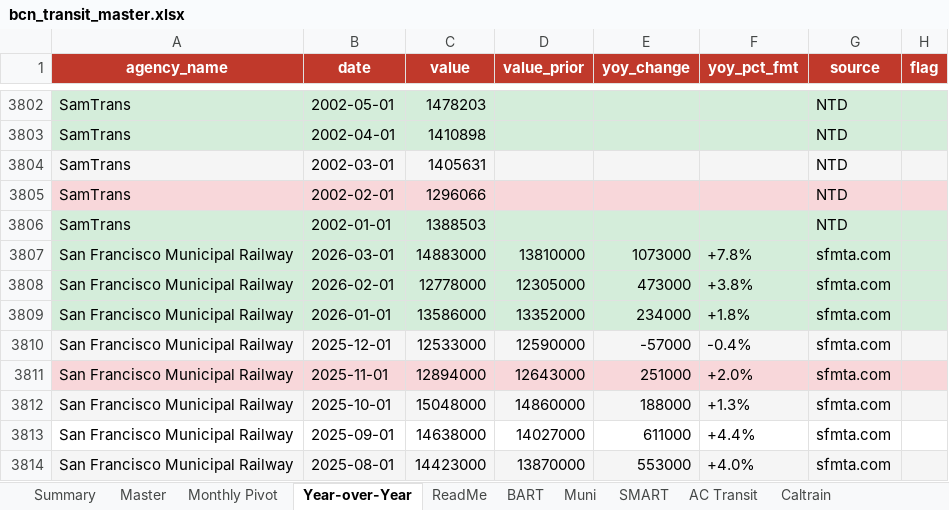
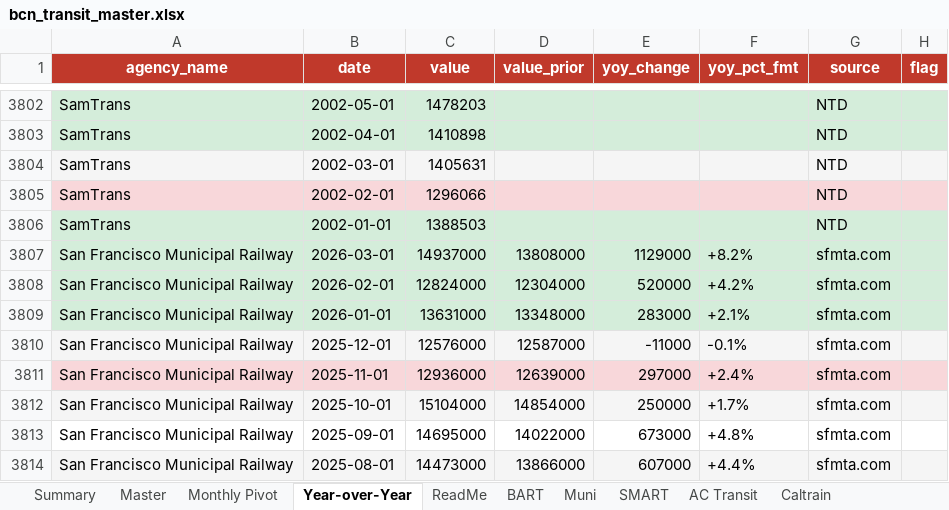
Before and after one commit to alariosjx/bcn-transit-tracker, an Excel workbook: data/public/bcn_transit_master.xlsx, sheet Year-over-Year, drawn as a sheet; only a part is shown, gaps mark what is left out; values as stored, in another font and other column widths than the file's, no borders; the diff covers the shown part only; the diff names each change by its address in the sheet, - before the commit and + after, or states it on an @@ line.

```diff
--- a/data/public/bcn_transit_master.xlsx (sheet Year-over-Year)
+++ b/data/public/bcn_transit_master.xlsx (sheet Year-over-Year)
-C3807 (value): 14883000
+C3807 (value): 14937000
-D3807 (value_prior): 13810000
+D3807 (value_prior): 13808000
-E3807 (yoy_change): 1073000
+E3807 (yoy_change): 1129000
-F3807 (yoy_pct_fmt): +7.8%
+F3807 (yoy_pct_fmt): +8.2%
-C3808 (value): 12778000
+C3808 (value): 12824000
-D3808 (value_prior): 12305000
+D3808 (value_prior): 12304000
-E3808 (yoy_change): 473000
+E3808 (yoy_change): 520000
-F3808 (yoy_pct_fmt): +3.8%
+F3808 (yoy_pct_fmt): +4.2%
-C3809 (value): 13586000
+C3809 (value): 13631000
-D3809 (value_prior): 13352000
+D3809 (value_prior): 13348000
-E3809 (yoy_change): 234000
+E3809 (yoy_change): 283000
-F3809 (yoy_pct_fmt): +1.8%
+F3809 (yoy_pct_fmt): +2.1%
-C3810 (value): 12533000
+C3810 (value): 12576000
-D3810 (value_prior): 12590000
+D3810 (value_prior): 12587000
-E3810 (yoy_change): -57000
+E3810 (yoy_change): -11000
-F3810 (yoy_pct_fmt): -0.4%
+F3810 (yoy_pct_fmt): -0.1%
-C3811 (value): 12894000
+C3811 (value): 12936000
-D3811 (value_prior): 12643000
+D3811 (value_prior): 12639000
-E3811 (yoy_change): 251000
+E3811 (yoy_change): 297000
-F3811 (yoy_pct_fmt): +2.0%
+F3811 (yoy_pct_fmt): +2.4%
-C3812 (value): 15048000
+C3812 (value): 15104000
-D3812 (value_prior): 14860000
+D3812 (value_prior): 14854000
-E3812 (yoy_change): 188000
+E3812 (yoy_change): 250000
-F3812 (yoy_pct_fmt): +1.3%
+F3812 (yoy_pct_fmt): +1.7%
-C3813 (value): 14638000
+C3813 (value): 14695000
-D3813 (value_prior): 14027000
+D3813 (value_prior): 14022000
-E3813 (yoy_change): 611000
+E3813 (yoy_change): 673000
-F3813 (yoy_pct_fmt): +4.4%
+F3813 (yoy_pct_fmt): +4.8%
-C3814 (value): 14423000
+C3814 (value): 14473000
-D3814 (value_prior): 13870000
+D3814 (value_prior): 13866000
-E3814 (yoy_change): 553000
+E3814 (yoy_change): 607000
-F3814 (yoy_pct_fmt): +4.0%
+F3814 (yoy_pct_fmt): +4.4%
```
Also changed, not shown: 147 edited cells elsewhere in this sheet, sheet Master, sheet Monthly Pivot, sheet Muni, sheet Summary, sheet ReadMe, 30 other files.
